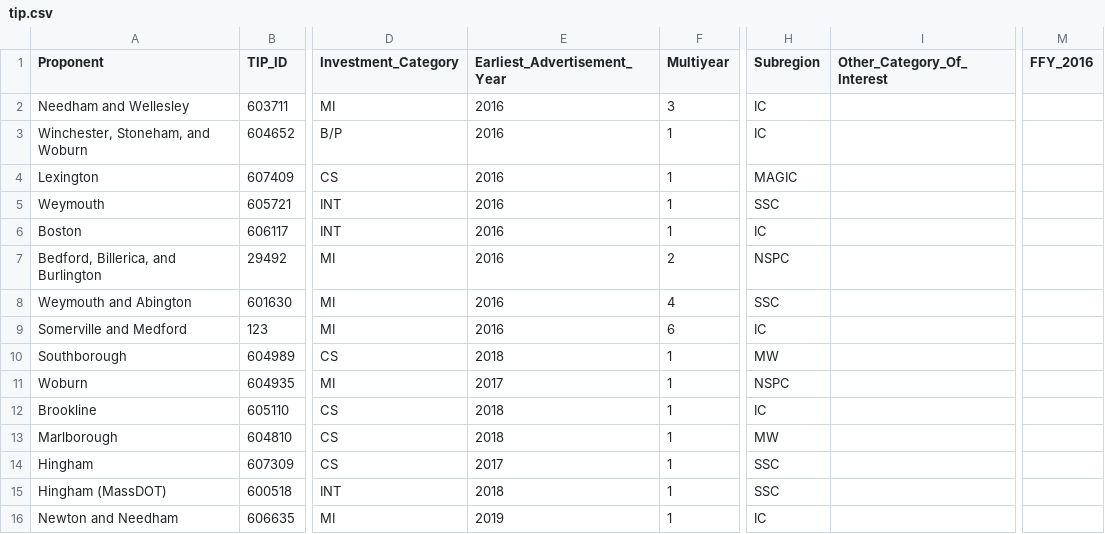
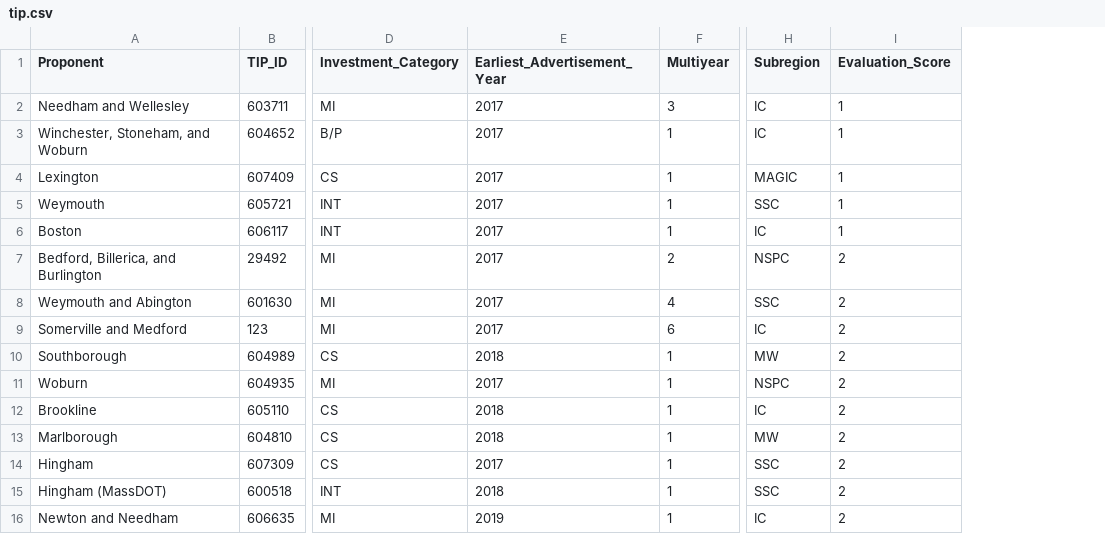
Before and after one commit to bzjin/TIP-Funding, a CSV file: tip.csv, drawn as a sheet; only a part is shown, gaps mark what is left out; removed rows and columns are numbered as before the commit, all else as after; the diff names each change by its address in the sheet, - before the commit and + after, or states it on an @@ line.

Commit message:
targets, bottom viz
bottom viz and targets

```diff
--- a/tip.csv
+++ b/tip.csv
-column I (Other_Category_Of_Interest), empty
+column I (Evaluation_Score), rows 2-16: 1 | 1 | 1 | 1 | 1 | 2 | 2 | 2 | 2 | 2 | 2 | 2 | 2 | 2 | 2
-column M (FFY_2016), empty
-E2:E9 (Earliest_Advertisement_Year): 2016
+E2:E9 (Earliest_Advertisement_Year): 2017
```
Also changed, not shown: 4 other files.
